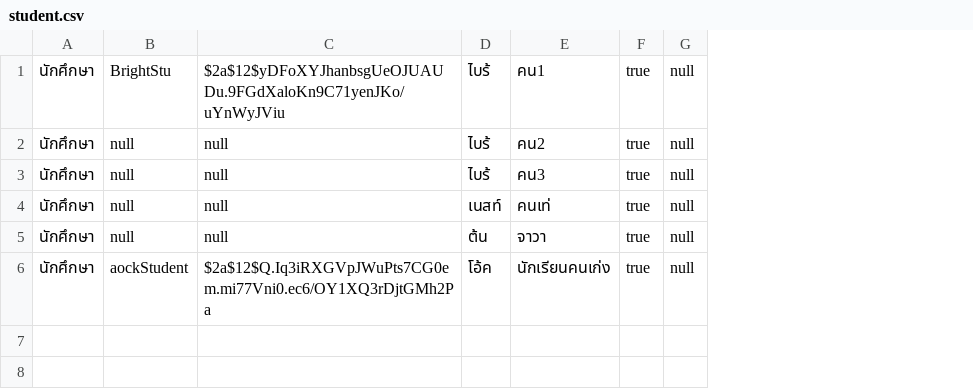
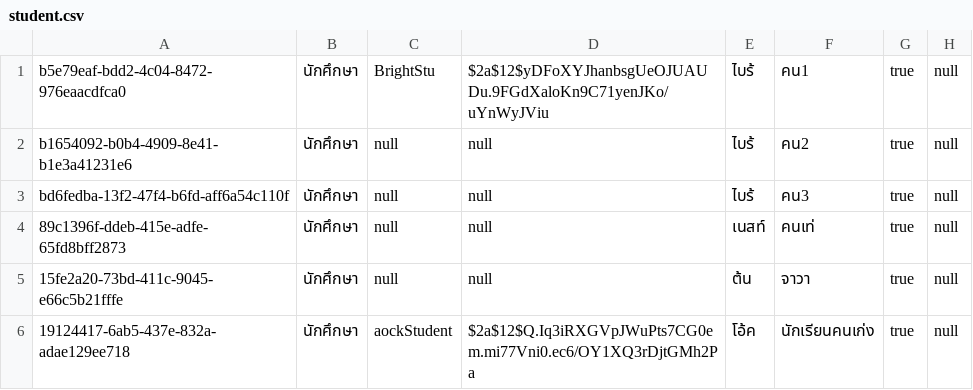
Before and after one commit to thg1rb/my-appeal, a CSV file: data/users/student.csv, drawn as a sheet; only a part is shown; the diff names each change by its address in the sheet, - before the commit and + after, or states it on an @@ line.

Commit message:
add: UUID added into users

```diff
--- a/data/users/student.csv
+++ b/data/users/student.csv
+column A, rows 1-6: b5e79eaf-bdd2-4c04-8472-976eaacdfca0 | b1654092-b0b4-4909-8e41-b1e3a41231e6 | bd6fedba-13f2-47f4-b6fd-aff6a54c110f | 89c1396f-ddeb-415e-adfe-65fd8bff2873 | 15fe2a20-73bd-411c-9045-e66c5b21fffe | 19124417-6ab5-437e-832a-adae129ee718
```
Also changed, not shown: data/users/admin.csv, data/users/advisor.csv, 10 other files.
